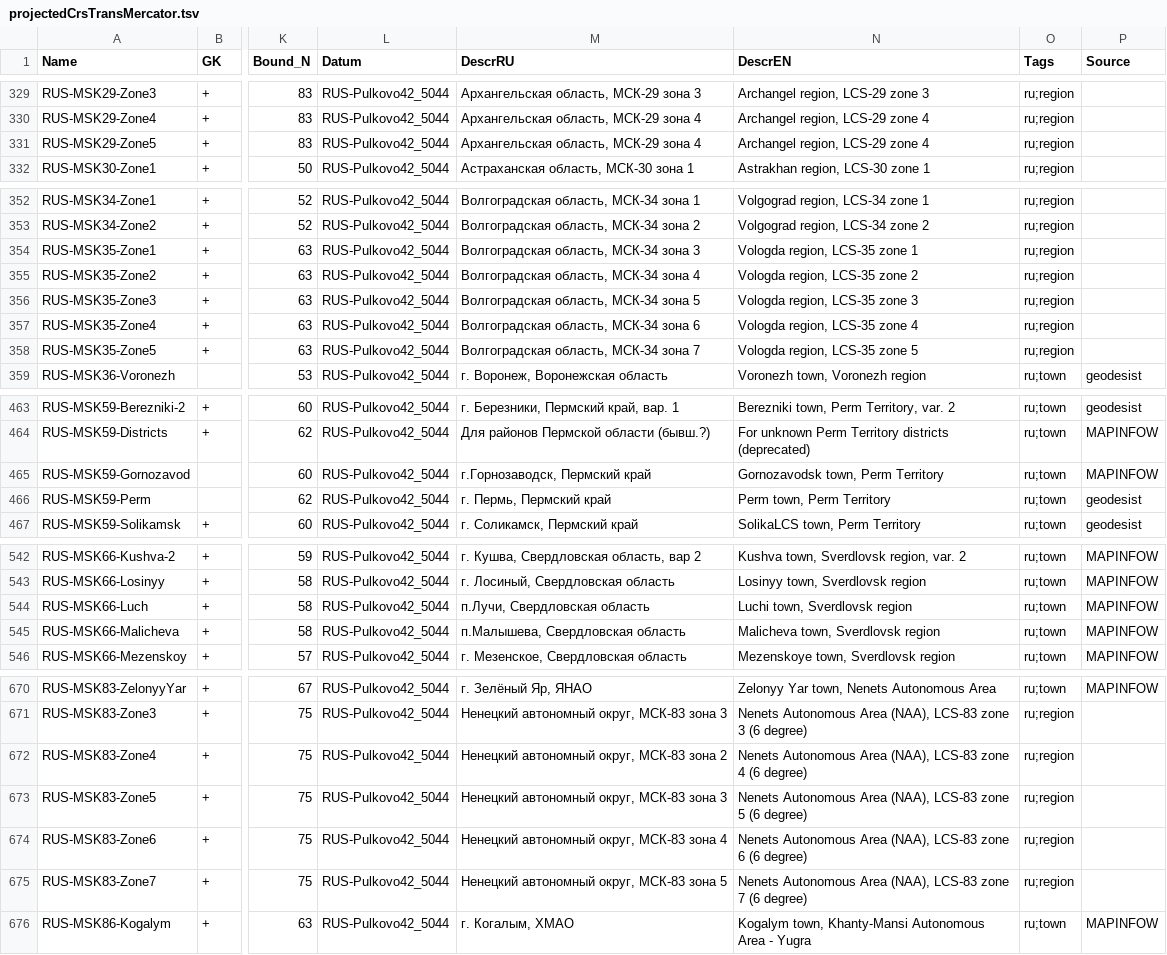
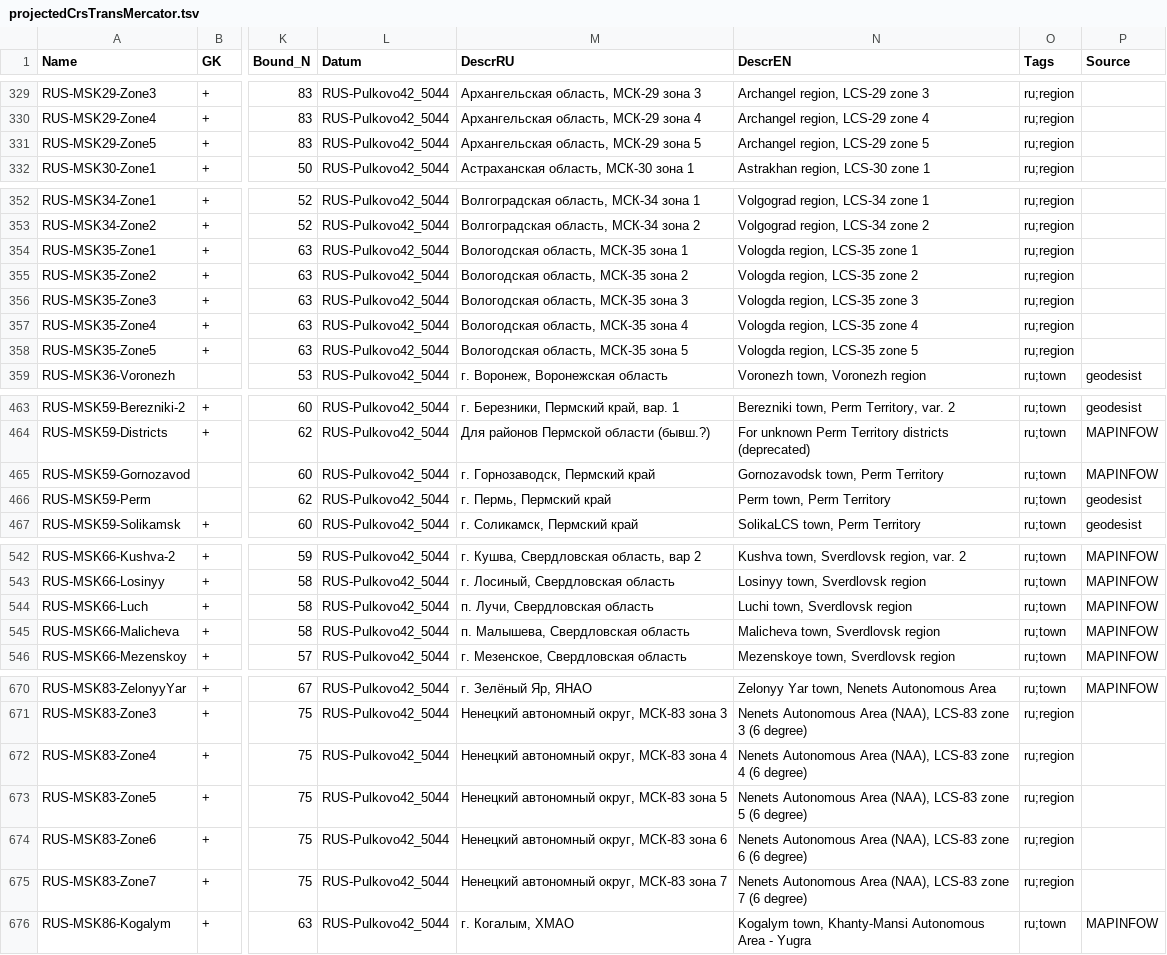
Before and after one commit to GeorgGrebenyuk/MSK_RUS, a TSV file: SourceData/projectedCrsTransMercator.tsv, drawn as a sheet; only a part is shown, gaps mark what is left out; the diff covers the shown part only; the diff names each change by its address in the sheet, - before the commit and + after, or states it on an @@ line.

```diff
--- a/SourceData/projectedCrsTransMercator.tsv
+++ b/SourceData/projectedCrsTransMercator.tsv
-M331 (DescrRU): Архангельская область, МСК-29 зона 4
+M331 (DescrRU): Архангельская область, МСК-29 зона 5
-N331 (DescrEN): Archangel region, LCS-29 zone 4
+N331 (DescrEN): Archangel region, LCS-29 zone 5
-M354 (DescrRU): Волгоградская область, МСК-34 зона 3
+M354 (DescrRU): Вологодская область, МСК-35 зона 1
-M355 (DescrRU): Волгоградская область, МСК-34 зона 4
+M355 (DescrRU): Вологодская область, МСК-35 зона 2
-M356 (DescrRU): Волгоградская область, МСК-34 зона 5
+M356 (DescrRU): Вологодская область, МСК-35 зона 3
-M357 (DescrRU): Волгоградская область, МСК-34 зона 6
+M357 (DescrRU): Вологодская область, МСК-35 зона 4
-M358 (DescrRU): Волгоградская область, МСК-34 зона 7
+M358 (DescrRU): Вологодская область, МСК-35 зона 5
-M465 (DescrRU): г.Горнозаводск, Пермский край
+M465 (DescrRU): г. Горнозаводск, Пермский край
-M544 (DescrRU): п.Лучи, Свердловская область
+M544 (DescrRU): п. Лучи, Свердловская область
-M545 (DescrRU): п.Малышева, Свердловская область
+M545 (DescrRU): п. Малышева, Свердловская область
-M672 (DescrRU): Ненецкий автономный округ, МСК-83 зона 2
+M672 (DescrRU): Ненецкий автономный округ, МСК-83 зона 4
-M673 (DescrRU): Ненецкий автономный округ, МСК-83 зона 3
+M673 (DescrRU): Ненецкий автономный округ, МСК-83 зона 5
-M674 (DescrRU): Ненецкий автономный округ, МСК-83 зона 4
+M674 (DescrRU): Ненецкий автономный округ, МСК-83 зона 6
-M675 (DescrRU): Ненецкий автономный округ, МСК-83 зона 5
+M675 (DescrRU): Ненецкий автономный округ, МСК-83 зона 7
```
Also changed, not shown: 6 removed rows and 50 edited cells elsewhere in this file, 5 other files.
